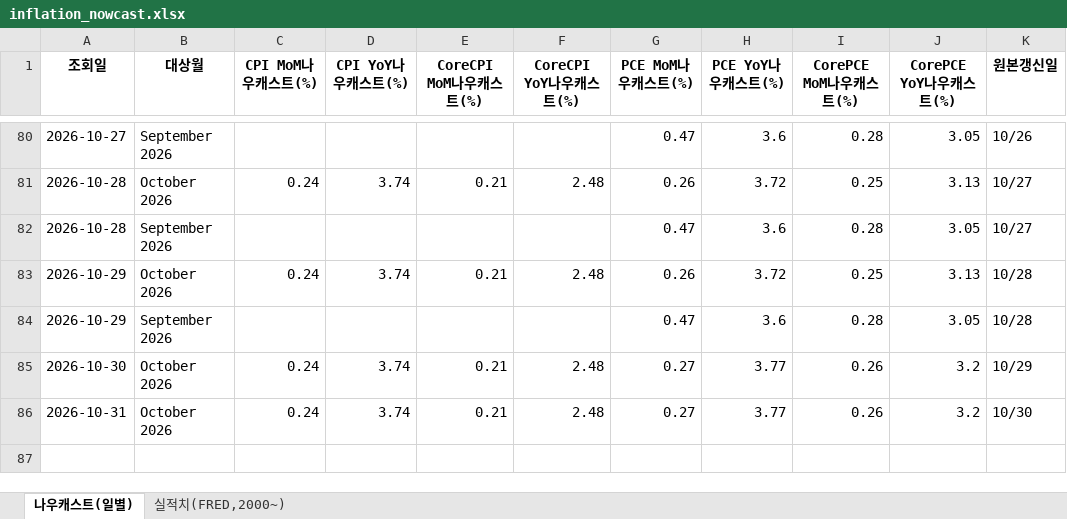
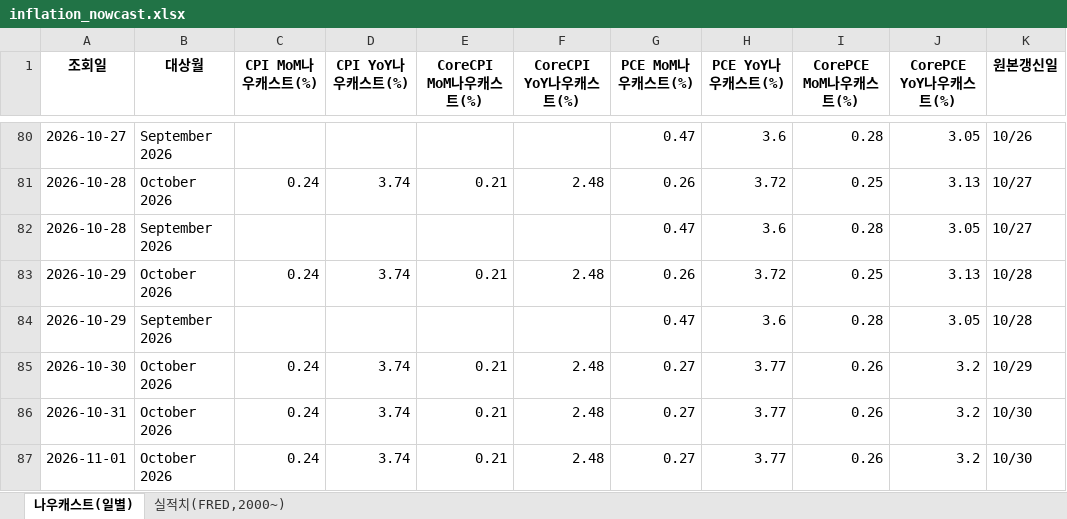
Before and after one commit to joonhakkim/liquidity-dashboard, an Excel workbook: docs/downloads/inflation_nowcast.xlsx, sheet 나우캐스트(일별), drawn as a sheet; only a part is shown, gaps mark what is left out; values as stored, in another font and other column widths than the file's, no borders; the diff names each change by its address in the sheet, - before the commit and + after, or states it on an @@ line.

```diff
--- a/docs/downloads/inflation_nowcast.xlsx (sheet 나우캐스트(일별))
+++ b/docs/downloads/inflation_nowcast.xlsx (sheet 나우캐스트(일별))
+row 87: 2026-11-01 | October 2026 | 0.24 | 3.74 | 0.21 | 2.48 | 0.27 | 3.77 | 0.26 | 3.2 | 10/30
```
Also changed, not shown: docs/downloads/crack_spread.xlsx, docs/downloads/taylor_rule.xlsx, 25 other files.
